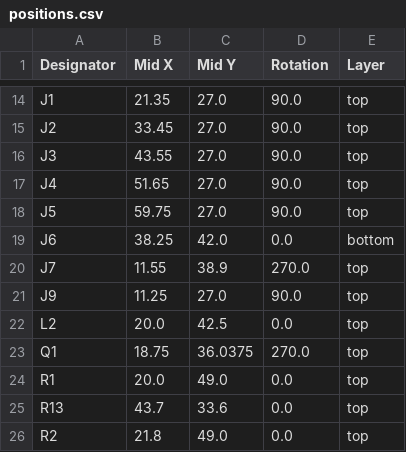
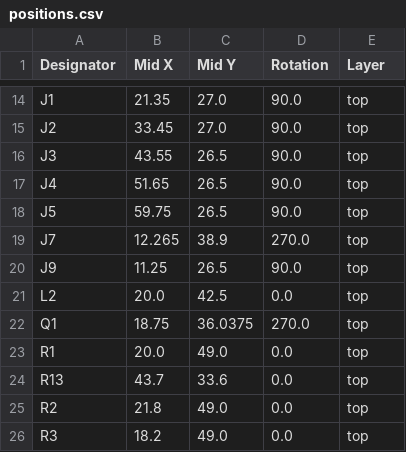
Before and after one commit to revk/ESP32-ASR33, a CSV file: PCB/ASR33WAGO/production/positions.csv, drawn as a sheet; only a part is shown, gaps mark what is left out; the shorter side is filled out with more unchanged rows.

```diff
--- a/PCB/ASR33WAGO/production/positions.csv
+++ b/PCB/ASR33WAGO/production/positions.csv
@@ -15,8 +15,7 @@ J1,21.35,27.0,90.0,top
 J2,33.45,27.0,90.0,top
-J3,43.55,27.0,90.0,top
-J4,51.65,27.0,90.0,top
-J5,59.75,27.0,90.0,top
-J6,38.25,42.0,0.0,bottom
-J7,11.55,38.9,270.0,top
-J9,11.25,27.0,90.0,top
+J3,43.55,26.5,90.0,top
+J4,51.65,26.5,90.0,top
+J5,59.75,26.5,90.0,top
+J7,12.265,38.9,270.0,top
+J9,11.25,26.5,90.0,top
 L2,20.0,42.5,0.0,top
```
Also changed, not shown: 28 other files.
